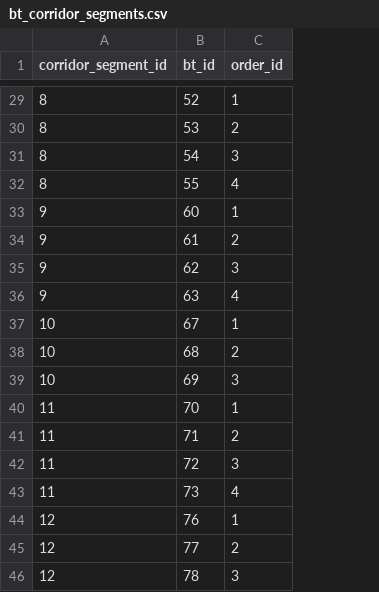
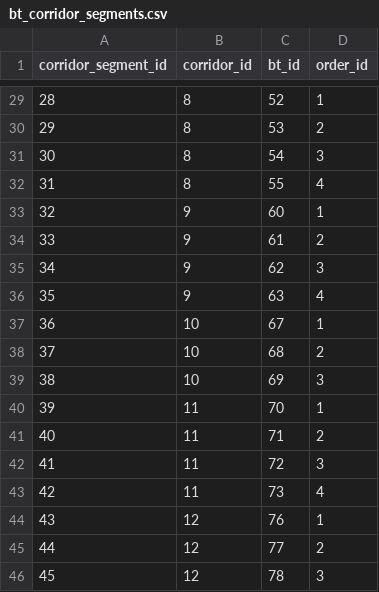
Before and after one commit to CityofToronto/bdit_king_pilot_dashboard, a CSV file: bluetooth/csv/bt_corridor_segments.csv, drawn as a sheet; only a part is shown, gaps mark what is left out; the diff covers the shown part only; the diff names each change by its address in the sheet, - before the commit and + after, or states it on an @@ line.

```diff
--- a/bluetooth/csv/bt_corridor_segments.csv
+++ b/bluetooth/csv/bt_corridor_segments.csv
+column B (corridor_id), rows 29-46: 8 | 8 | 8 | 8 | 9 | 9 | 9 | 9 | 10 | 10 | 10 | 11 | 11 | 11 | 11 | 12 | 12 | 12
-A29 (corridor_segment_id): 8
+A29 (corridor_segment_id): 28
-A30 (corridor_segment_id): 8
+A30 (corridor_segment_id): 29
-A31 (corridor_segment_id): 8
+A31 (corridor_segment_id): 30
-A32 (corridor_segment_id): 8
+A32 (corridor_segment_id): 31
-A33 (corridor_segment_id): 9
+A33 (corridor_segment_id): 32
-A34 (corridor_segment_id): 9
+A34 (corridor_segment_id): 33
-A35 (corridor_segment_id): 9
+A35 (corridor_segment_id): 34
-A36 (corridor_segment_id): 9
+A36 (corridor_segment_id): 35
-A37 (corridor_segment_id): 10
+A37 (corridor_segment_id): 36
-A38 (corridor_segment_id): 10
+A38 (corridor_segment_id): 37
-A39 (corridor_segment_id): 10
+A39 (corridor_segment_id): 38
-A40 (corridor_segment_id): 11
+A40 (corridor_segment_id): 39
-A41 (corridor_segment_id): 11
+A41 (corridor_segment_id): 40
-A42 (corridor_segment_id): 11
+A42 (corridor_segment_id): 41
-A43 (corridor_segment_id): 11
+A43 (corridor_segment_id): 42
-A44 (corridor_segment_id): 12
+A44 (corridor_segment_id): 43
-A45 (corridor_segment_id): 12
+A45 (corridor_segment_id): 44
-A46 (corridor_segment_id): 12
+A46 (corridor_segment_id): 45
```
Also changed, not shown: 26 edited cells elsewhere in this file, bluetooth/csv/bt_corridors.csv, 10 other files.
